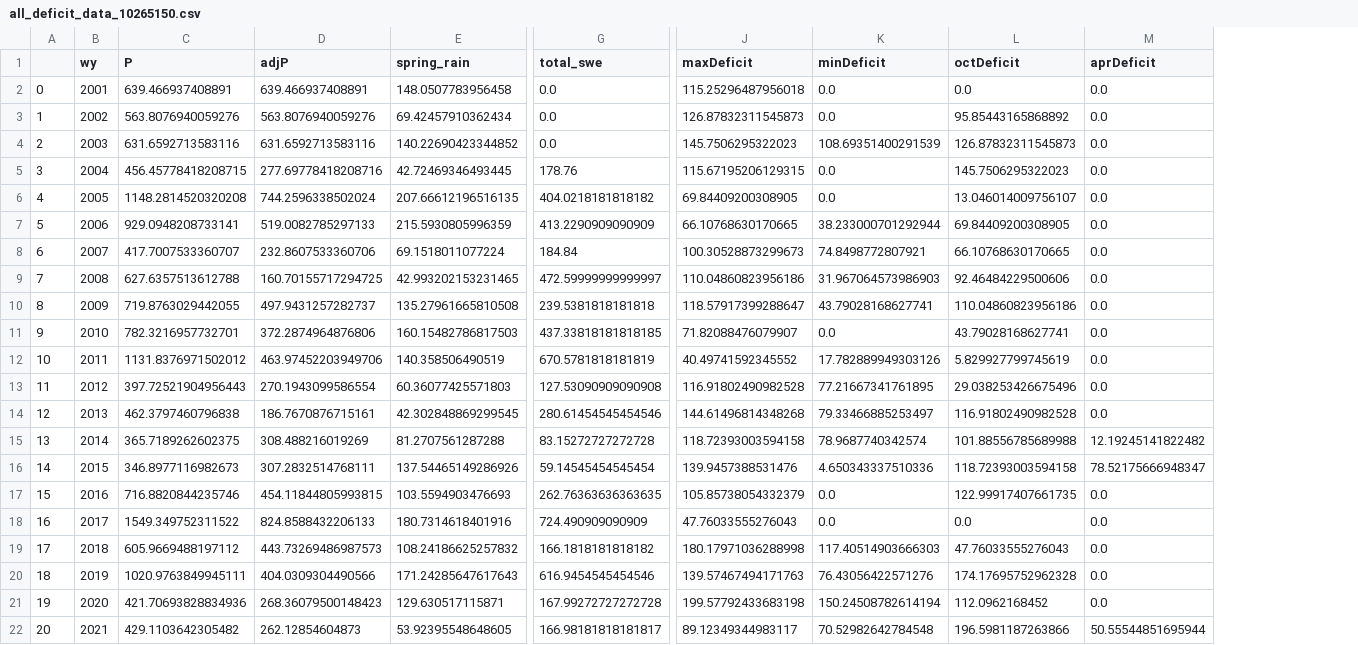
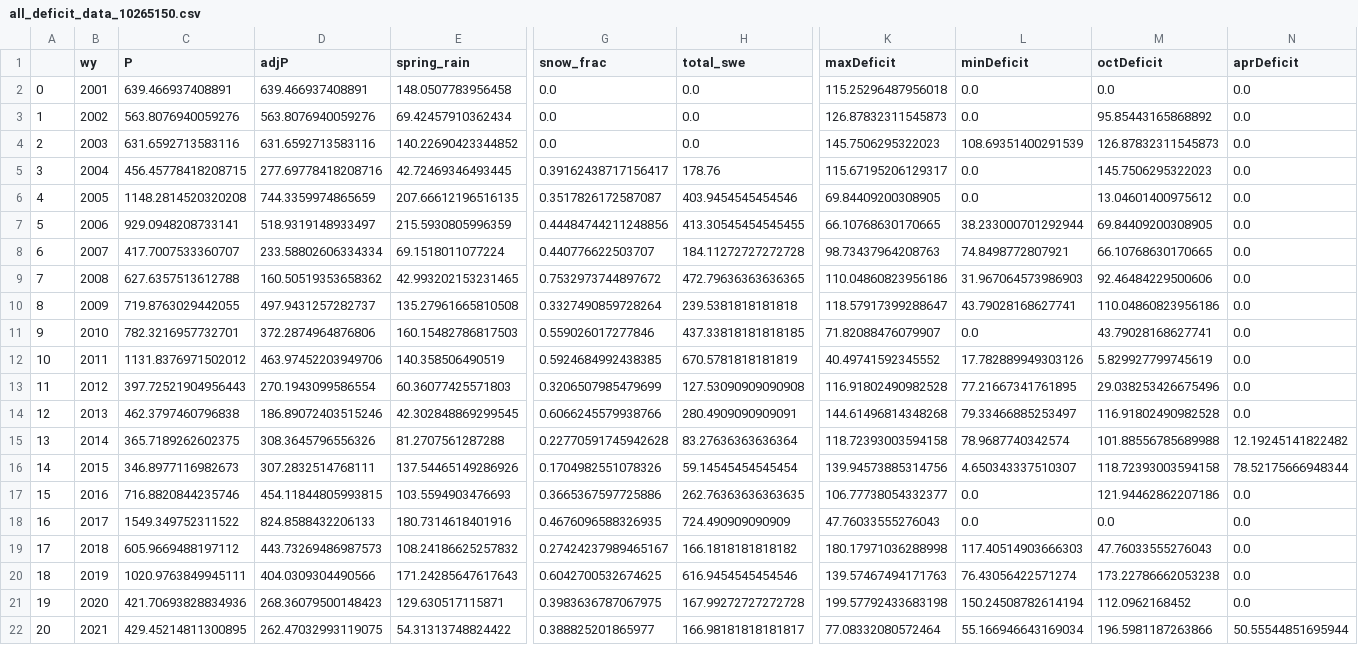
Before and after one commit to lapidesd/CA_missing_freshet, a CSV file: Data/site_data_wy_totals/all_deficit_data_10265150.csv, drawn as a sheet; only a part is shown, gaps mark what is left out; addresses are those after the commit; the diff names each change by its address in the sheet, - before the commit and + after, or states it on an @@ line.

```diff
--- a/Data/site_data_wy_totals/all_deficit_data_10265150.csv
+++ b/Data/site_data_wy_totals/all_deficit_data_10265150.csv
+column G (snow_frac), rows 2-22: 0.0 | 0.0 | 0.0 | 0.39162438717156417 | 0.3517826172587087 | 0.44484744211248856 | 0.440776622503707 | 0.7532973744897672 | 0.3327490859728264 | 0.559026017277846 | 0.5924684992438385 | 0.3206507985479699 | 0.6066245579938766 | 0.22770591745942628 | 0.1704982551078326 | 0.3665367597725886 | 0.4676096588326935 | 0.27424237989465167 | 0.6042700532674625 | 0.3983636787067975 | 0.388825201865977
-K5 (maxDeficit): 115.67195206129315
+K5 (maxDeficit): 115.67195206129317
-D6 (adjP): 744.2596338502024
+D6 (adjP): 744.3359974865659
-H6 (total_swe): 404.0218181818182
+H6 (total_swe): 403.9454545454546
-M6 (octDeficit): 13.046014009756107
+M6 (octDeficit): 13.04601400975612
-D7 (adjP): 519.0082785297133
+D7 (adjP): 518.9319148933497
-H7 (total_swe): 413.2290909090909
+H7 (total_swe): 413.30545454545455
-D8 (adjP): 232.8607533360706
+D8 (adjP): 233.58802606334334
-H8 (total_swe): 184.84
+H8 (total_swe): 184.11272727272728
-K8 (maxDeficit): 100.30528873299673
+K8 (maxDeficit): 98.73437964208763
-D9 (adjP): 160.70155717294725
+D9 (adjP): 160.50519353658362
-H9 (total_swe): 472.59999999999997
+H9 (total_swe): 472.79636363636365
-D14 (adjP): 186.7670876715161
+D14 (adjP): 186.89072403515246
-H14 (total_swe): 280.61454545454546
+H14 (total_swe): 280.4909090909091
-D15 (adjP): 308.488216019269
+D15 (adjP): 308.3645796556326
-H15 (total_swe): 83.15272727272728
+H15 (total_swe): 83.27636363636364
-K16 (maxDeficit): 139.9457388531476
+K16 (maxDeficit): 139.94573885314756
-L16 (minDeficit): 4.650343337510336
+L16 (minDeficit): 4.650343337510307
-N16 (aprDeficit): 78.52175666948347
+N16 (aprDeficit): 78.52175666948344
-K17 (maxDeficit): 105.85738054332379
+K17 (maxDeficit): 106.77738054332377
-M17 (octDeficit): 122.99917407661735
+M17 (octDeficit): 121.94462862207186
-L20 (minDeficit): 76.43056422571276
+L20 (minDeficit): 76.43056422571274
-M20 (octDeficit): 174.17695752962328
+M20 (octDeficit): 173.22786662053238
-C22 (P): 429.1103642305482
+C22 (P): 429.45214811300895
-D22 (adjP): 262.12854604873
+D22 (adjP): 262.47032993119075
-E22 (spring_rain): 53.92395548648605
+E22 (spring_rain): 54.31313748824422
-K22 (maxDeficit): 89.12349344983117
+K22 (maxDeficit): 77.08332080572464
-L22 (minDeficit): 70.52982642784548
+L22 (minDeficit): 55.166946643169034
```
Also changed, not shown: Data/site_data_wy_totals/all_deficit_data_11189500.csv, Data/site_data_wy_totals/all_deficit_data_11203580.csv, 10 other files.
